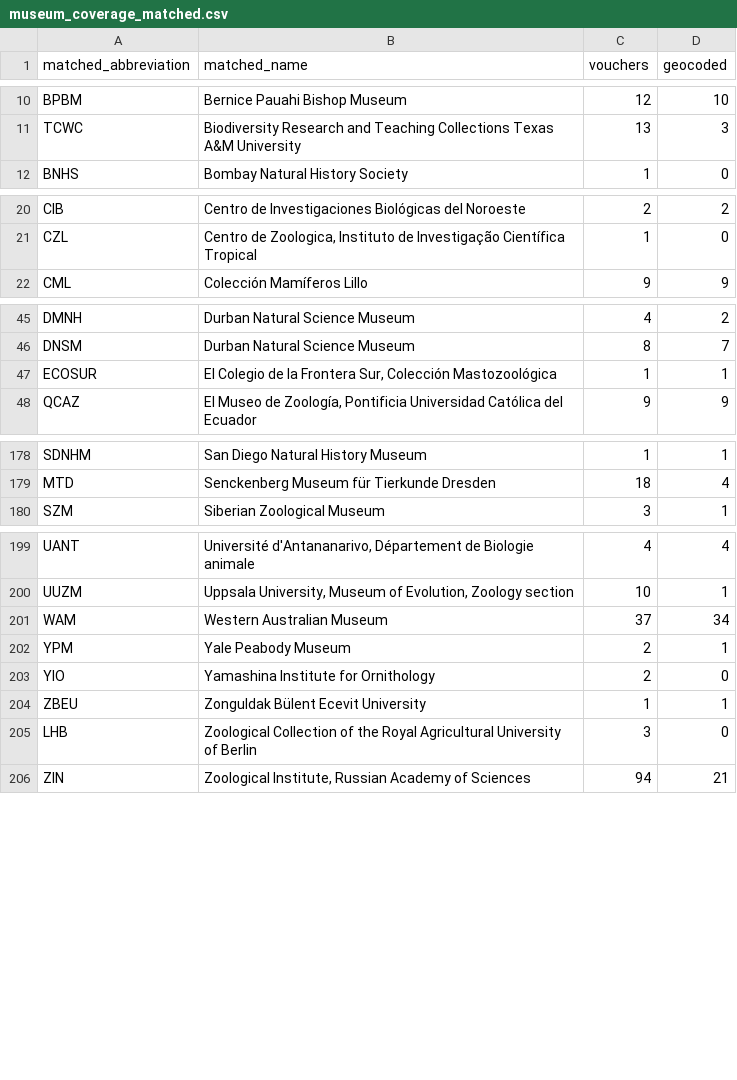
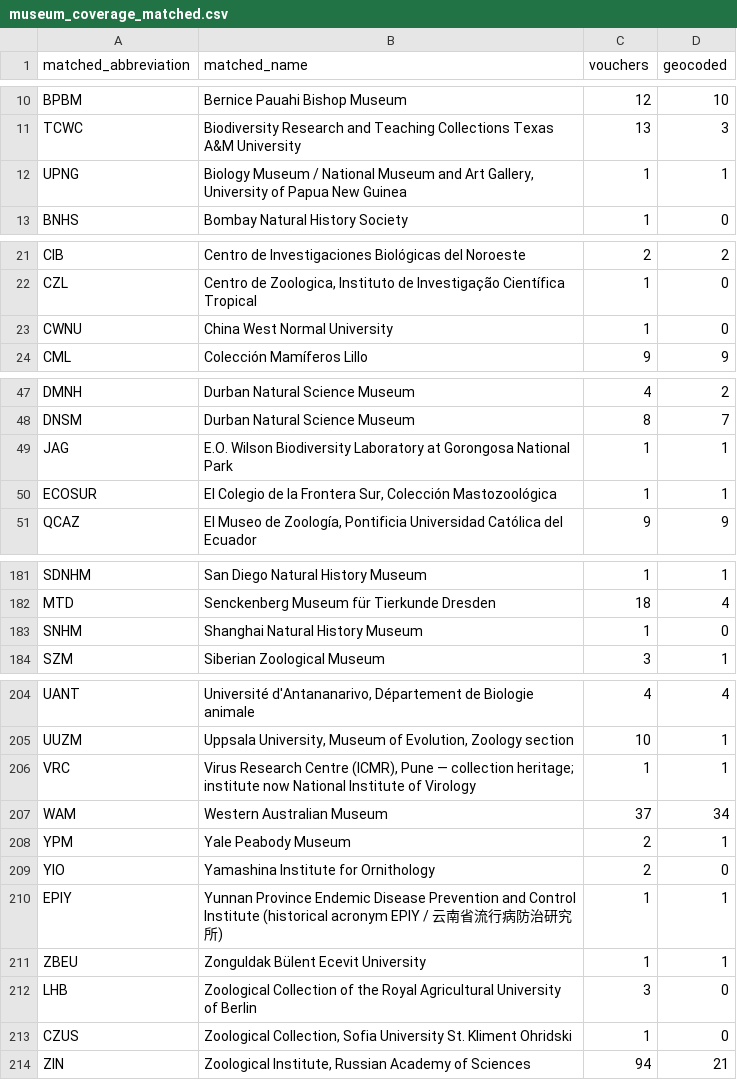
Before and after one commit to ulfboge/MDD, a CSV file: mdd_project/data/review/museum_coverage_matched.csv, drawn as a sheet; only a part is shown, gaps mark what is left out; the diff covers the shown part only.

```diff
--- a/mdd_project/data/review/museum_coverage_matched.csv
+++ b/mdd_project/data/review/museum_coverage_matched.csv
@@ -11,2 +11,3 @@ BPBM,Bernice Pauahi Bishop Museum,12,10
 TCWC,Biodiversity Research and Teaching Collections Texas A&M University,13,3
+UPNG,"Biology Museum / National Museum and Art Gallery, University of Papua New Guinea",1,1
 BNHS,Bombay Natural History Society,1,0
@@ -21,2 +22,3 @@ CIB,Centro de Investigaciones Biológicas del Noroeste,2,2
 CZL,"Centro de Zoologica, Instituto de Investigação Científica Tropical",1,0
+CWNU,China West Normal University,1,0
 CML,Colección Mamíferos Lillo,9,9
@@ -46,2 +48,3 @@ DMNH,Durban Natural Science Museum,4,2
 DNSM,Durban Natural Science Museum,8,7
+JAG,E.O. Wilson Biodiversity Laboratory at Gorongosa National Park,1,1
 ECOSUR,"El Colegio de la Frontera Sur, Colección Mastozoológica",1,1
@@ -179,2 +182,3 @@ SDNHM,San Diego Natural History Museum,1,1
 MTD,Senckenberg Museum für Tierkunde Dresden,18,4
+SNHM,Shanghai Natural History Museum,1,0
 SZM,Siberian Zoological Museum,3,1
@@ -200,2 +205,3 @@ UANT,"Université d'Antananarivo, Département de Biologie animale",4,4
 UUZM,"Uppsala University, Museum of Evolution, Zoology section",10,1
+VRC,"Virus Research Centre (ICMR), Pune — collection heritage; institute now National Institute of Virology",1,1
 WAM,Western Australian Museum,37,34
@@ -203,4 +209,6 @@ YPM,Yale Peabody Museum,2,1
 YIO,Yamashina Institute for Ornithology,2,0
+EPIY,Yunnan Province Endemic Disease Prevention and Control Institute (historical acronym EPIY / 云南省流行病防治研究所),1,1
 ZBEU,Zonguldak Bülent Ecevit University,1,1
 LHB,Zoological Collection of the Royal Agricultural University of Berlin,3,0
+CZUS,"Zoological Collection, Sofia University St. Kliment Ohridski",1,0
 ZIN,"Zoological Institute, Russian Academy of Sciences",94,21
```
Also changed, not shown: 1 added row elsewhere in this file, TypeSpecimenMetadata_v2.4.csv, mdd_project/data/review/museum_completely_excluded_from_app.csv, 5 other files.
